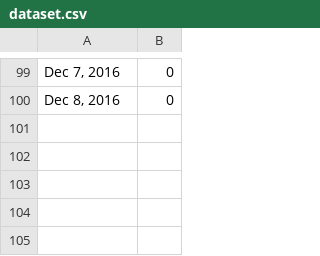
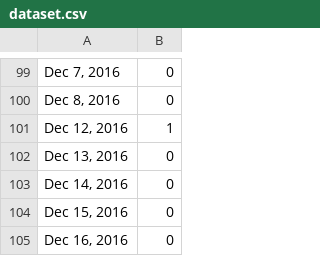
Before and after one commit to dvo-orlando/fa-snowday, a CSV file: data/dataset.csv, drawn as a sheet; only a part is shown, gaps mark what is left out.

Commit message:
Update Dataset

```diff
--- a/data/dataset.csv
+++ b/data/dataset.csv
@@ -100 +100,6 @@
 "Dec 8, 2016",0
+"Dec 12, 2016",1
+"Dec 13, 2016",0
+"Dec 14, 2016",0
+"Dec 15, 2016",0
+"Dec 16, 2016",0
```
Also changed, not shown: 8 other files.
